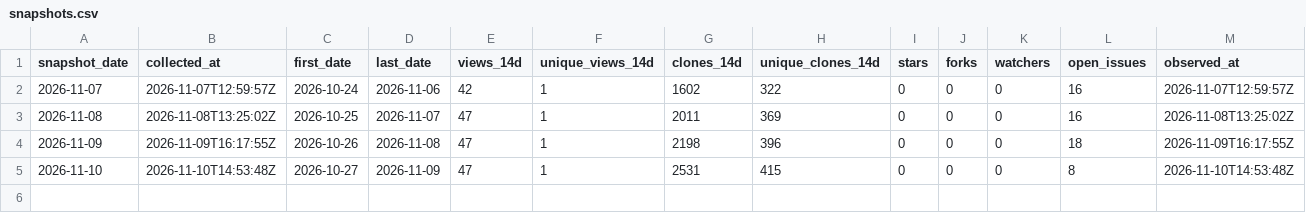
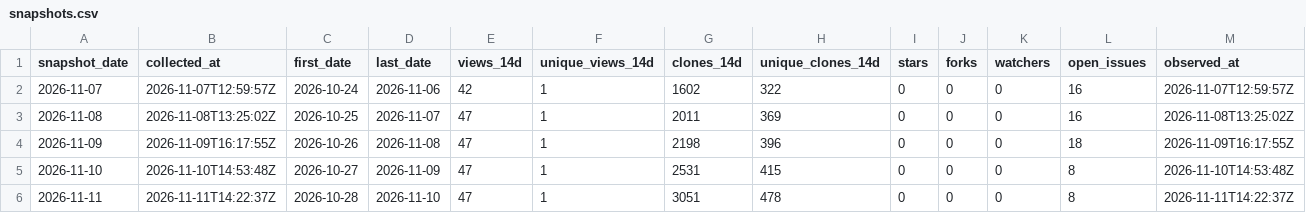
Before and after one commit to danielep71/K-NSFR, a CSV file: data/snapshots.csv, drawn as a sheet.

```diff
--- a/data/snapshots.csv
+++ b/data/snapshots.csv
@@ -5 +5,2 @@ snapshot_date,collected_at,first_date,last_date,views_14d,unique_views_14d,clone
 2026-11-10,2026-11-10T14:53:48Z,2026-10-27,2026-11-09,47,1,2531,415,0,0,0,8,2026-11-10T14:53:48Z
+2026-11-11,2026-11-11T14:22:37Z,2026-10-28,2026-11-10,47,1,3051,478,0,0,0,8,2026-11-11T14:22:37Z
```
Also changed, not shown: data/daily.csv, data/paths.csv, 2 other files.
